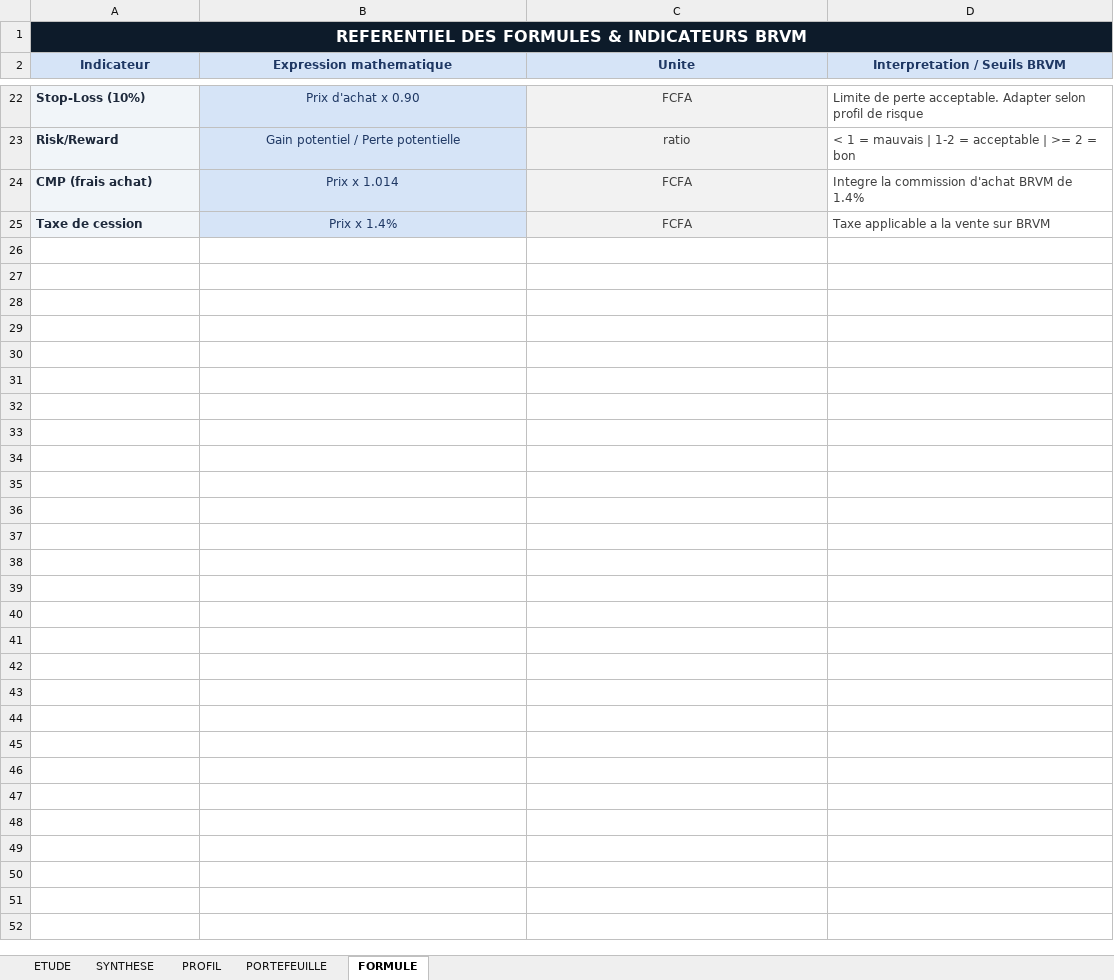
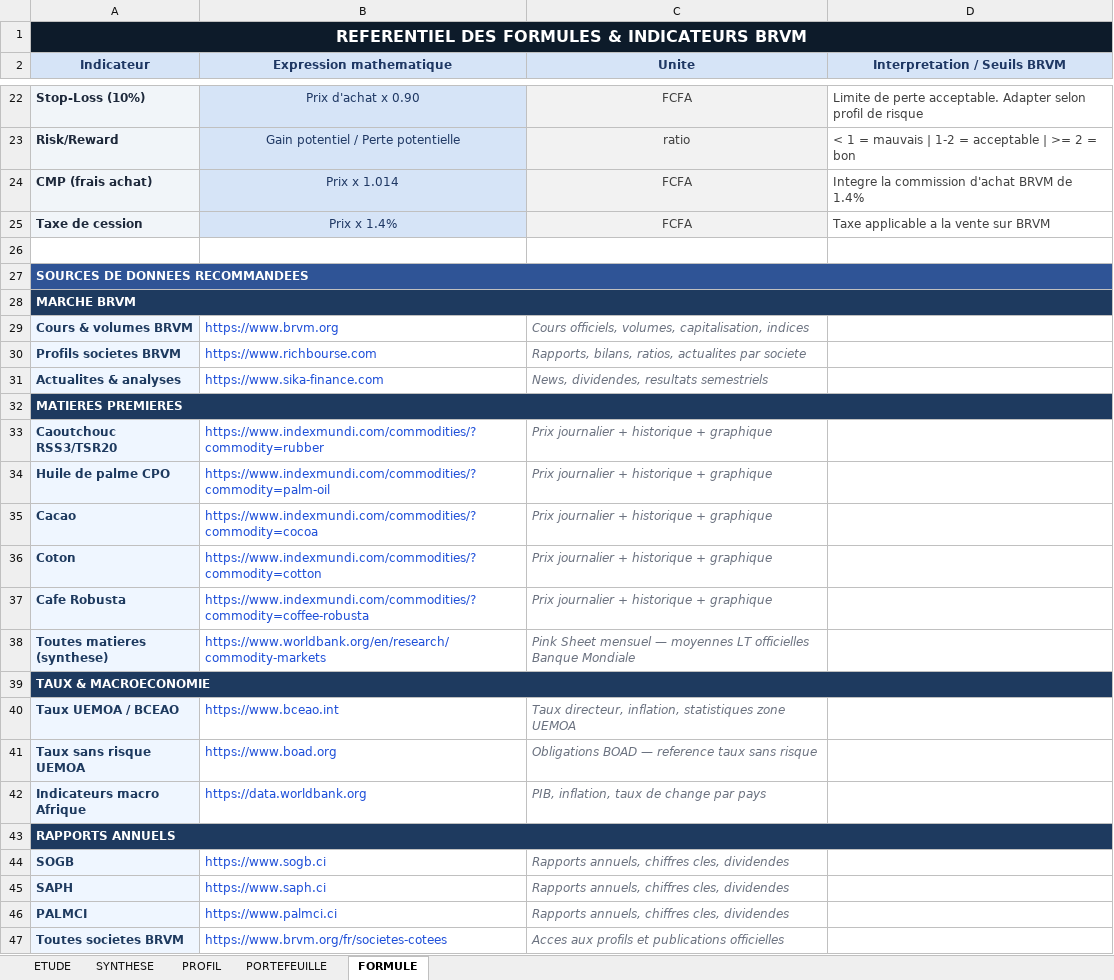
Before and after one commit to tiahogeraldjoel-eng/Cloud-claude-tiaho, an Excel workbook: brvm-analyzer/etudes_actions_v2.xlsx, sheet FORMULE, drawn as a sheet; only a part is shown, gaps mark what is left out; values as stored, in another font and other column widths than the file's, no borders; the diff names each change by its address in the sheet, - before the commit and + after, or states it on an @@ line.

```diff
--- a/brvm-analyzer/etudes_actions_v2.xlsx (sheet FORMULE)
+++ b/brvm-analyzer/etudes_actions_v2.xlsx (sheet FORMULE)
+row 26: (empty)
+row 27: SOURCES DE DONNEES RECOMMANDEES
+row 28: MARCHE BRVM
+row 29: Cours & volumes BRVM | https://www.brvm.org | Cours officiels, volumes, capitalisation, indices
+row 30: Profils societes BRVM | https://www.richbourse.com | Rapports, bilans, ratios, actualites par societe
+row 31: Actualites & analyses | https://www.sika-finance.com | News, dividendes, resultats semestriels
+row 32: MATIERES PREMIERES
+row 33: Caoutchouc RSS3/TSR20 | https://www.indexmundi.com/commodities/?commodity=rubber | Prix journalier + historique + graphique
+row 34: Huile de palme CPO | https://www.indexmundi.com/commodities/?commodity=palm-oil | Prix journalier + historique + graphique
+row 35: Cacao | https://www.indexmundi.com/commodities/?commodity=cocoa | Prix journalier + historique + graphique
+row 36: Coton | https://www.indexmundi.com/commodities/?commodity=cotton | Prix journalier + historique + graphique
+row 37: Cafe Robusta | https://www.indexmundi.com/commodities/?commodity=coffee-robusta | Prix journalier + historique + graphique
+row 38: Toutes matieres (synthese) | https://www.worldbank.org/en/research/commodity-markets | Pink Sheet mensuel — moyennes LT officielles Banque Mondiale
+row 39: TAUX & MACROECONOMIE
+row 40: Taux UEMOA / BCEAO | https://www.bceao.int | Taux directeur, inflation, statistiques zone UEMOA
+row 41: Taux sans risque UEMOA | https://www.boad.org | Obligations BOAD — reference taux sans risque
+row 42: Indicateurs macro Afrique | https://data.worldbank.org | PIB, inflation, taux de change par pays
+row 43: RAPPORTS ANNUELS
+row 44: SOGB | https://www.sogb.ci | Rapports annuels, chiffres cles, dividendes
+row 45: SAPH | https://www.saph.ci | Rapports annuels, chiffres cles, dividendes
+row 46: PALMCI | https://www.palmci.ci | Rapports annuels, chiffres cles, dividendes
+row 47: Toutes societes BRVM | https://www.brvm.org/fr/societes-cotees | Acces aux profils et publications officielles
```
Also changed, not shown: 1 other file.
